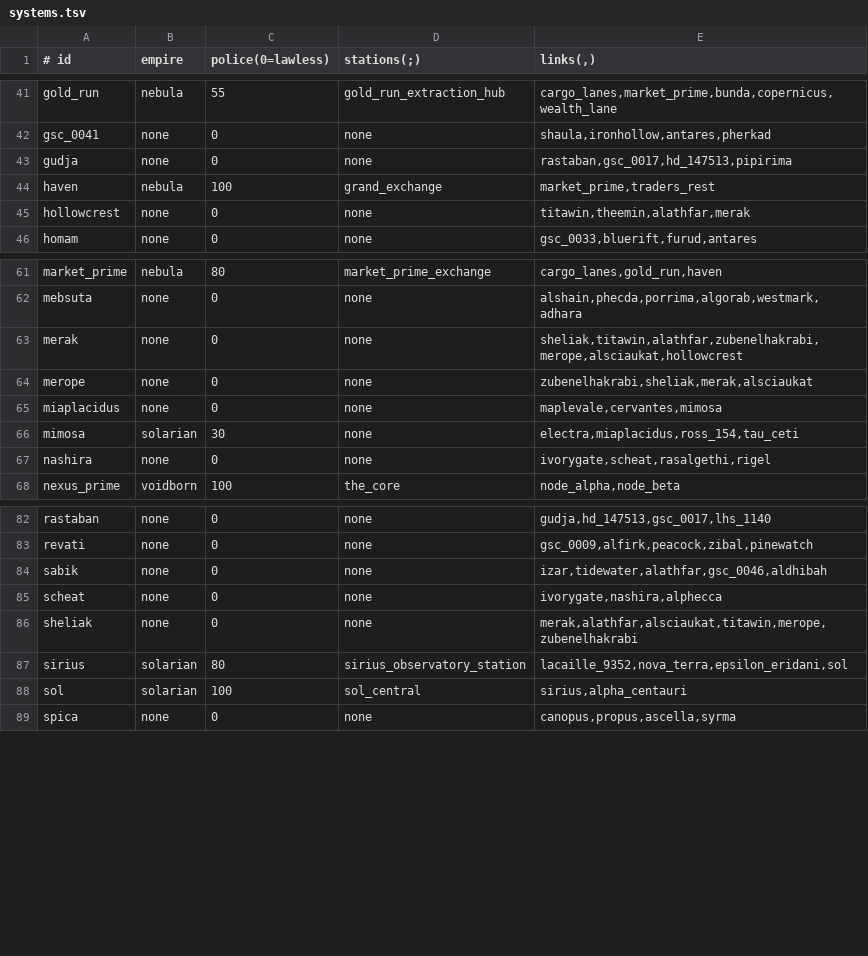
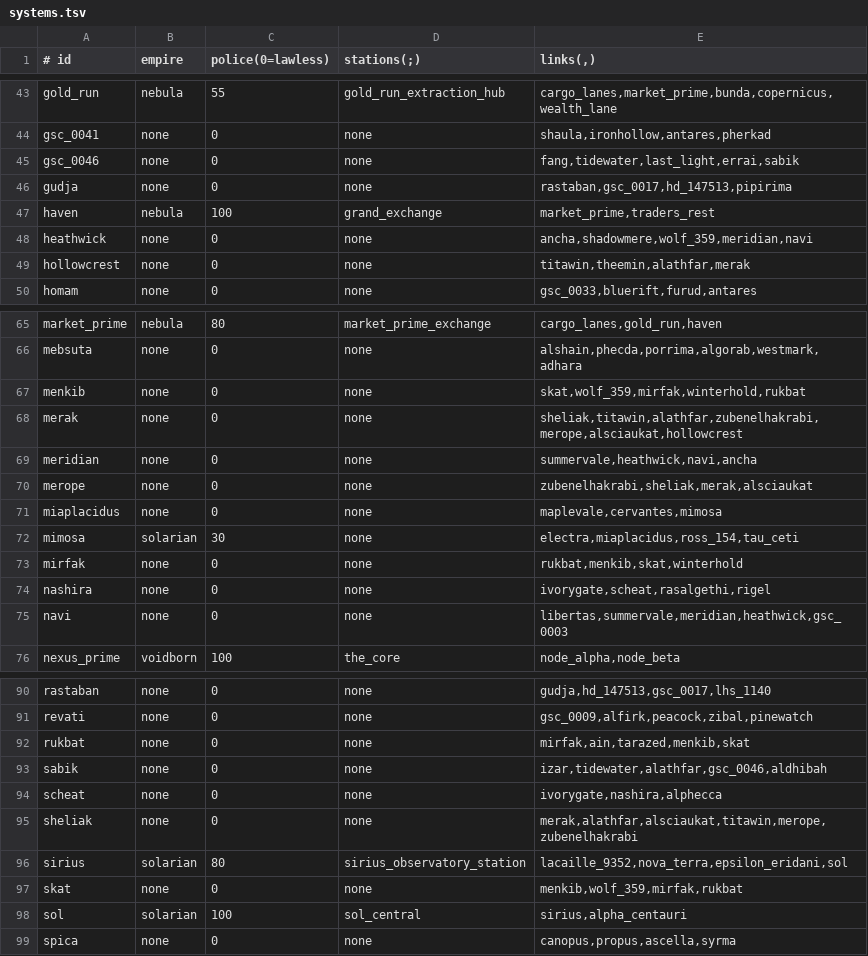
Before and after one commit to mufon609/spaceAGENT, a TSV file: data/systems.tsv, drawn as a sheet; only a part is shown, gaps mark what is left out; the diff covers the shown part only; the diff names each change by its address in the sheet, - before the commit and + after, or states it on an @@ line.

```diff
--- a/data/systems.tsv
+++ b/data/systems.tsv
+row 45: gsc_0046 | none | 0 | none | fang,tidewater,last_light,errai,sabik
+row 48: heathwick | none | 0 | none | ancha,shadowmere,wolf_359,meridian,navi
+row 67: menkib | none | 0 | none | skat,wolf_359,mirfak,winterhold,rukbat
+row 69: meridian | none | 0 | none | summervale,heathwick,navi,ancha
+row 73: mirfak | none | 0 | none | rukbat,menkib,skat,winterhold
+row 75: navi | none | 0 | none | libertas,summervale,meridian,heathwick,gsc_0003
+row 92: rukbat | none | 0 | none | mirfak,ain,tarazed,menkib,skat
+row 97: skat | none | 0 | none | menkib,wolf_359,mirfak,rukbat
```
Also changed, not shown: 4 added rows elsewhere in this file, data/belts.tsv, 25 other files.
